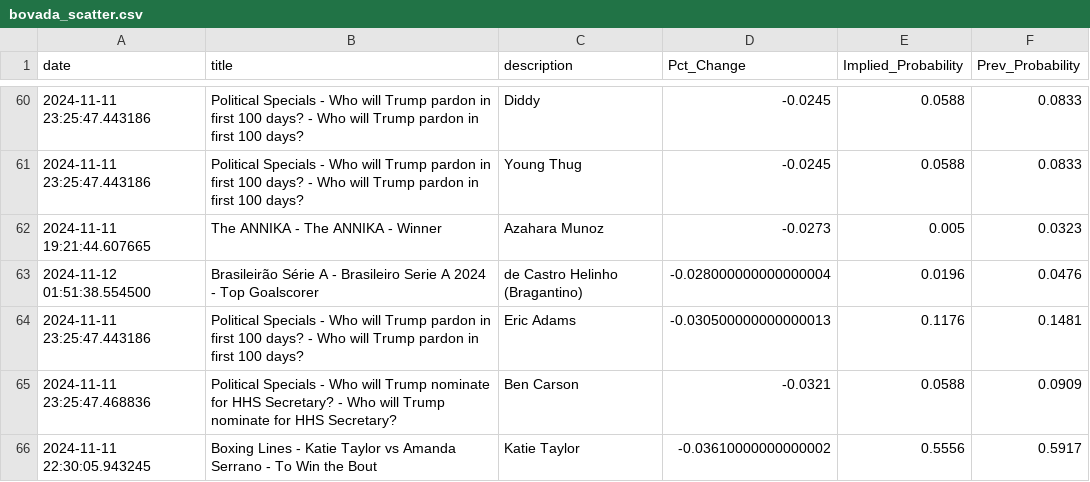
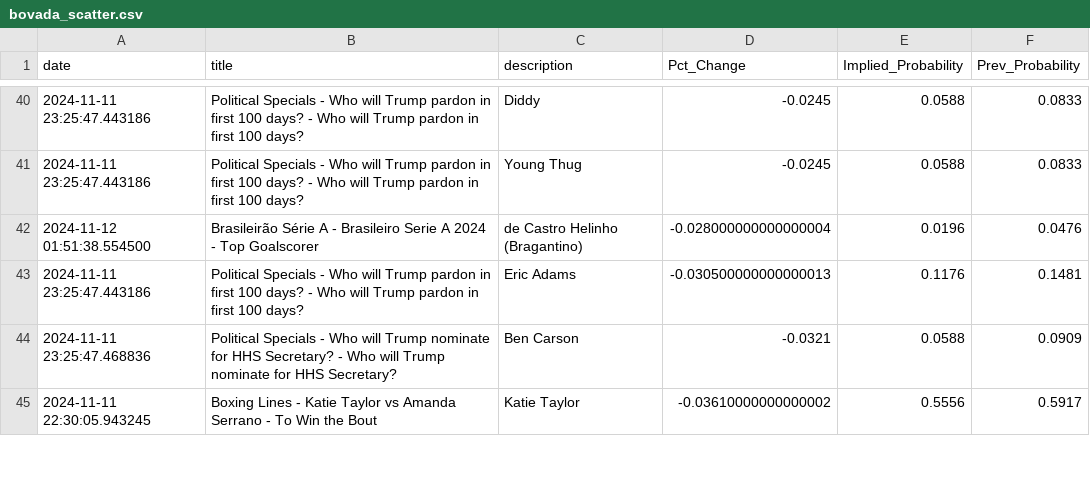
Before and after one commit to aaroncolesmith/data_load, a CSV file: data/bovada_scatter.csv, drawn as a sheet; only a part is shown, gaps mark what is left out; removed rows and columns are numbered as before the commit, all else as after; the diff covers the shown part only; the diff names each change by its address in the sheet, - before the commit and + after, or states it on an @@ line.

```diff
--- a/data/bovada_scatter.csv
+++ b/data/bovada_scatter.csv
-row 62: 2024-11-11 19:21:44.607665 | The ANNIKA - The ANNIKA - Winner | Azahara Munoz | -0.0273 | 0.005 | 0.0323
```
Also changed, not shown: 24 removed rows and 1 moved row elsewhere in this file, 1 other file.
